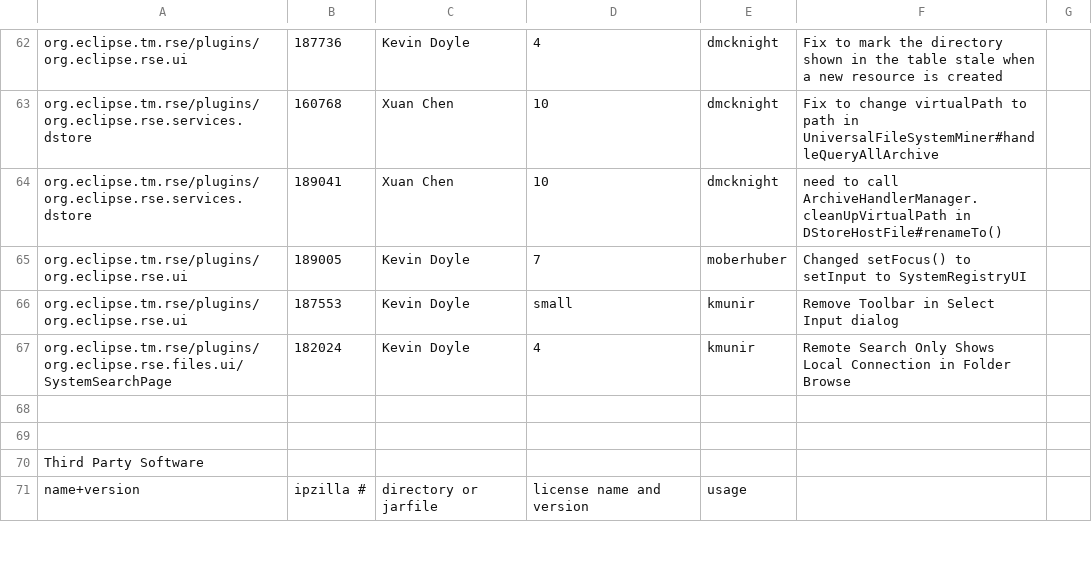
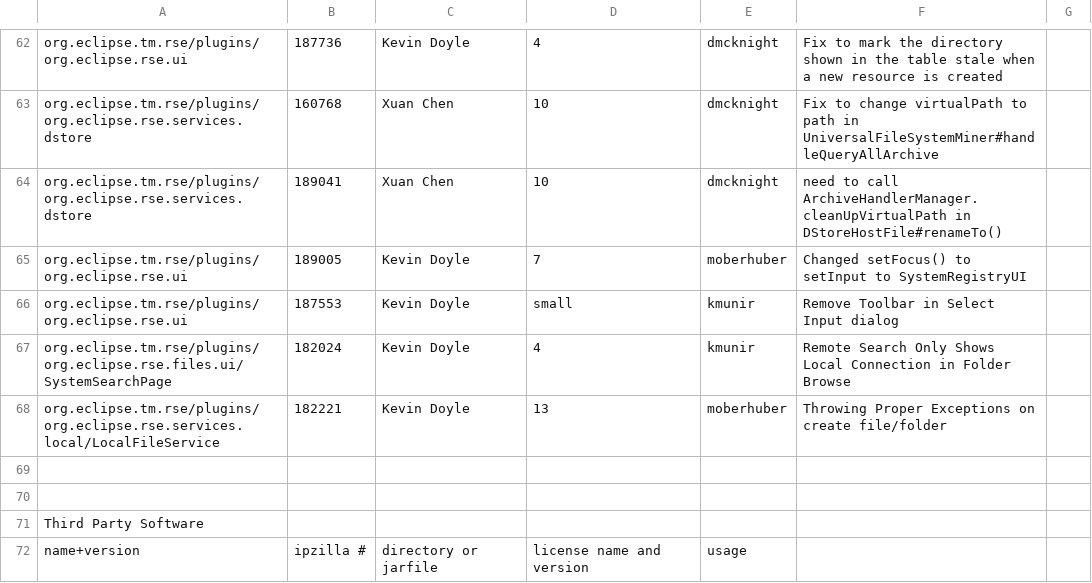
Before and after one commit to markphip/tm, a CSV file: development/tm-log.csv, drawn as a sheet; only a part is shown, gaps mark what is left out; the diff names each change by its address in the sheet, - before the commit and + after, or states it on an @@ line.

Commit message:
[182221] Throwing Proper Exceptions on create file/folder (apply patch from Kevin Doyle)

```diff
--- a/development/tm-log.csv
+++ b/development/tm-log.csv
+row 68: org.eclipse.tm.rse/plugins/org.eclipse.rse.services.local/LocalFileService | 182221 | Kevin Doyle | 13 | moberhuber | Throwing Proper Exceptions on create file/folder
```
